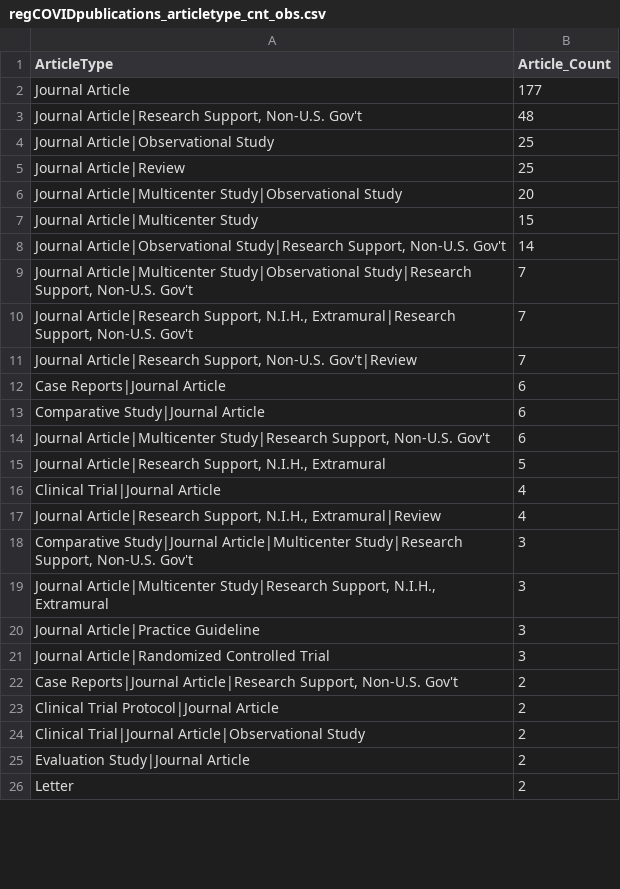
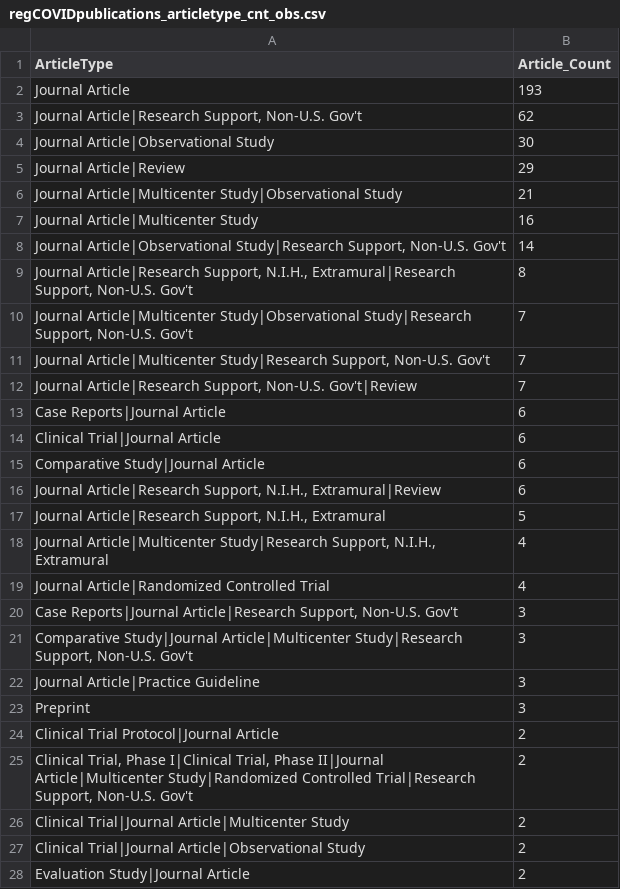
Before and after one commit to LHNCBC/r-snippets-bmi, a CSV file: regCOVID/regCOVIDpublications/regCOVIDpublications_articletype_cnt_obs.csv, drawn as a sheet; only a part is shown; the shorter side is filled out with more unchanged rows; the diff covers the shown part only.

```diff
--- a/regCOVID/regCOVIDpublications/regCOVIDpublications_articletype_cnt_obs.csv
+++ b/regCOVID/regCOVIDpublications/regCOVIDpublications_articletype_cnt_obs.csv
@@ -1,24 +1,27 @@
 ArticleType,Article_Count
-Journal Article,177
-"Journal Article|Research Support, Non-U.S. Gov't",48
-Journal Article|Observational Study,25
-Journal Article|Review,25
-Journal Article|Multicenter Study|Observational Study,20
-Journal Article|Multicenter Study,15
+Journal Article,193
+"Journal Article|Research Support, Non-U.S. Gov't",62
+Journal Article|Observational Study,30
+Journal Article|Review,29
+Journal Article|Multicenter Study|Observational Study,21
+Journal Article|Multicenter Study,16
 "Journal Article|Observational Study|Research Support, Non-U.S. Gov't",14
+"Journal Article|Research Support, N.I.H., Extramural|Research Support, Non-U.S. Gov't",8
 "Journal Article|Multicenter Study|Observational Study|Research Support, Non-U.S. Gov't",7
-"Journal Article|Research Support, N.I.H., Extramural|Research Support, Non-U.S. Gov't",7
+"Journal Article|Multicenter Study|Research Support, Non-U.S. Gov't",7
 "Journal Article|Research Support, Non-U.S. Gov't|Review",7
 Case Reports|Journal Article,6
+Clinical Trial|Journal Article,6
 Comparative Study|Journal Article,6
-"Journal Article|Multicenter Study|Research Support, Non-U.S. Gov't",6
+"Journal Article|Research Support, N.I.H., Extramural|Review",6
 "Journal Article|Research Support, N.I.H., Extramural",5
-Clinical Trial|Journal Article,4
-"Journal Article|Research Support, N.I.H., Extramural|Review",4
+"Journal Article|Multicenter Study|Research Support, N.I.H., Extramural",4
+Journal Article|Randomized Controlled Trial,4
+"Case Reports|Journal Article|Research Support, Non-U.S. Gov't",3
 "Comparative Study|Journal Article|Multicenter Study|Research Support, Non-U.S. Gov't",3
-"Journal Article|Multicenter Study|Research Support, N.I.H., Extramural",3
 Journal Article|Practice Guideline,3
-Journal Article|Randomized Controlled Trial,3
-"Case Reports|Journal Article|Research Support, Non-U.S. Gov't",2
+Preprint,3
 Clinical Trial Protocol|Journal Article,2
+"Clinical Trial, Phase I|Clinical Trial, Phase II|Journal Article|Multicenter Study|Randomized Controlled Trial|Research Support, Non-U.S. Gov't",2
+Clinical Trial|Journal Article|Multicenter Study,2
 Clinical Trial|Journal Article|Observational Study,2
```
Also changed, not shown: 5 added rows, 5 removed rows and 2 edited cells elsewhere in this file, regCOVID/regCOVIDpublications/regCOVIDpublications_articletype_cnt_all.csv, regCOVID/regCOVIDpublications/regCOVIDpublications_articletype_cnt_int.csv, 11 other files.
